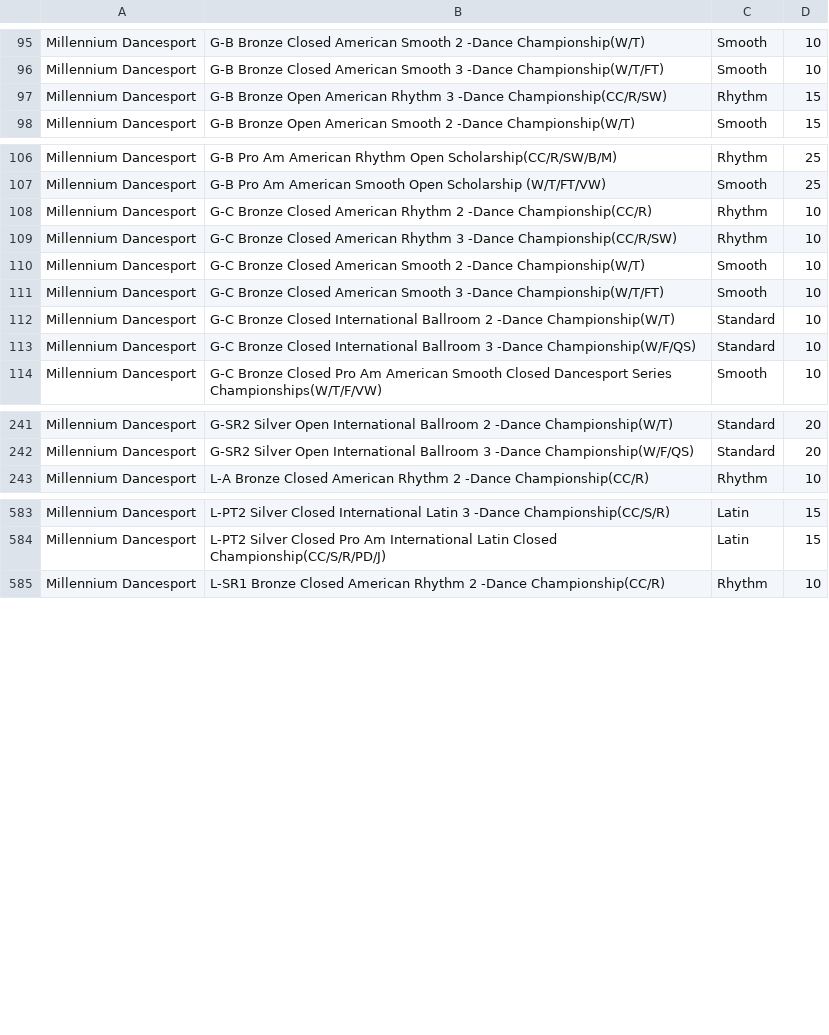
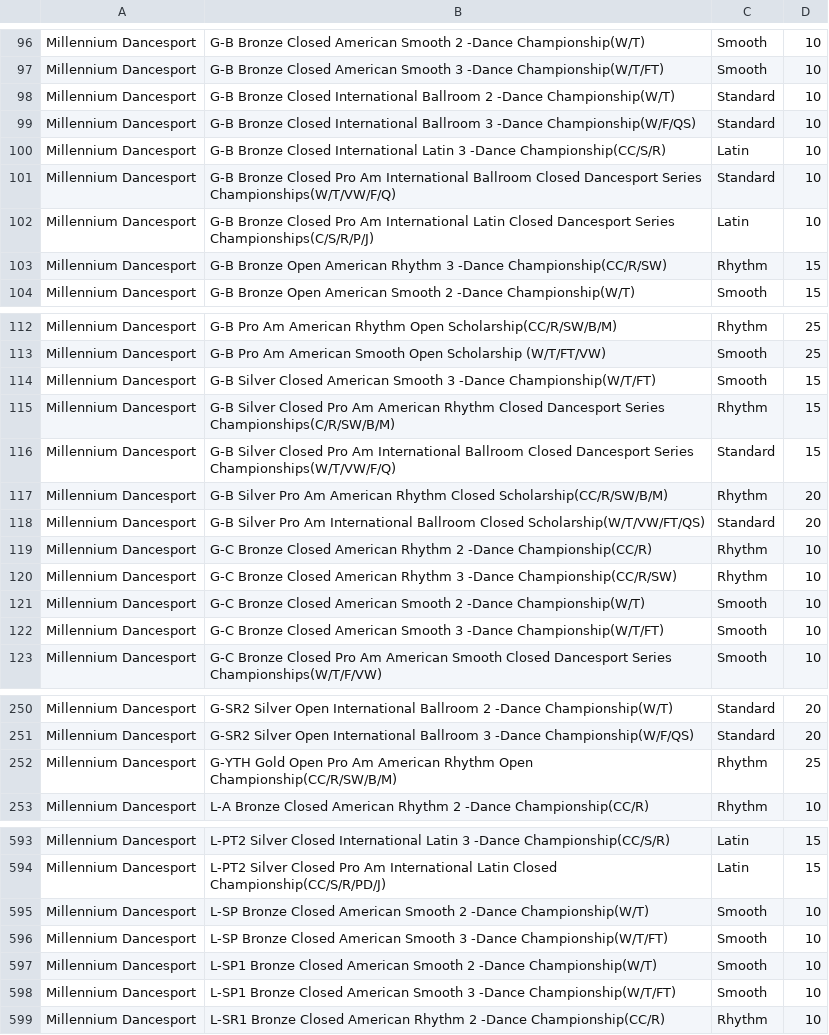
Before and after one commit to dlanghorne0428/heatsheet, a CSV file: data/2019/Comps/Millennium Dancesport/events.csv, drawn as a sheet; only a part is shown, gaps mark what is left out; the diff covers the shown part only.

Commit message:
Updated Heat Lists

```diff
--- a/data/2019/Comps/Millennium Dancesport/events.csv
+++ b/data/2019/Comps/Millennium Dancesport/events.csv
@@ -96,2 +97,7 @@ Millennium Dancesport,G-B Bronze Closed American Smooth 2 -Dance Championship(W/
 Millennium Dancesport,G-B Bronze Closed American Smooth 3 -Dance Championship(W/T/FT),Smooth,10
+Millennium Dancesport,G-B Bronze Closed International Ballroom 2 -Dance Championship(W/T),Standard,10
+Millennium Dancesport,G-B Bronze Closed International Ballroom 3 -Dance Championship(W/F/QS),Standard,10
+Millennium Dancesport,G-B Bronze Closed International Latin 3 -Dance Championship(CC/S/R),Latin,10
+Millennium Dancesport,G-B Bronze Closed Pro Am International Ballroom Closed Dancesport Series Championships(W/T/VW/F/Q),Standard,10
+Millennium Dancesport,G-B Bronze Closed Pro Am International Latin Closed Dancesport Series Championships(C/S/R/P/J),Latin,10
 Millennium Dancesport,G-B Bronze Open American Rhythm 3 -Dance Championship(CC/R/SW),Rhythm,15
@@ -107,2 +113,7 @@ Millennium Dancesport,G-B Pro Am American Rhythm Open Scholarship(CC/R/SW/B/M),R
 Millennium Dancesport,G-B Pro Am American Smooth Open Scholarship (W/T/FT/VW),Smooth,25
+Millennium Dancesport,G-B Silver Closed American Smooth 3 -Dance Championship(W/T/FT),Smooth,15
+Millennium Dancesport,G-B Silver Closed Pro Am American Rhythm Closed Dancesport Series Championships(C/R/SW/B/M),Rhythm,15
+Millennium Dancesport,G-B Silver Closed Pro Am International Ballroom Closed Dancesport Series Championships(W/T/VW/F/Q),Standard,15
+Millennium Dancesport,G-B Silver Pro Am American Rhythm Closed Scholarship(CC/R/SW/B/M),Rhythm,20
+Millennium Dancesport,G-B Silver Pro Am International Ballroom Closed Scholarship(W/T/VW/FT/QS),Standard,20
 Millennium Dancesport,G-C Bronze Closed American Rhythm 2 -Dance Championship(CC/R),Rhythm,10
@@ -111,4 +122,2 @@ Millennium Dancesport,G-C Bronze Closed American Smooth 2 -Dance Championship(W/
 Millennium Dancesport,G-C Bronze Closed American Smooth 3 -Dance Championship(W/T/FT),Smooth,10
-Millennium Dancesport,G-C Bronze Closed International Ballroom 2 -Dance Championship(W/T),Standard,10
-Millennium Dancesport,G-C Bronze Closed International Ballroom 3 -Dance Championship(W/F/QS),Standard,10
 Millennium Dancesport,G-C Bronze Closed Pro Am  American Smooth Closed Dancesport Series Championships(W/T/F/VW),Smooth,10
@@ -242,2 +251,3 @@ Millennium Dancesport,G-SR2 Silver Open International Ballroom 2 -Dance Champion
 Millennium Dancesport,G-SR2 Silver Open International Ballroom 3 -Dance Championship(W/F/QS),Standard,20
+Millennium Dancesport,G-YTH Gold Open Pro Am American Rhythm Open Championship(CC/R/SW/B/M),Rhythm,25
 Millennium Dancesport,L-A Bronze Closed American Rhythm 2 -Dance Championship(CC/R),Rhythm,10
@@ -584,2 +594,6 @@ Millennium Dancesport,L-PT2 Silver Closed International Latin 3 -Dance Champions
 Millennium Dancesport,L-PT2 Silver Closed Pro Am International Latin Closed Championship(CC/S/R/PD/J),Latin,15
+Millennium Dancesport,L-SP Bronze Closed American Smooth 2 -Dance Championship(W/T),Smooth,10
+Millennium Dancesport,L-SP Bronze Closed American Smooth 3 -Dance Championship(W/T/FT),Smooth,10
+Millennium Dancesport,L-SP1 Bronze Closed American Smooth 2 -Dance Championship(W/T),Smooth,10
+Millennium Dancesport,L-SP1 Bronze Closed American Smooth 3 -Dance Championship(W/T/FT),Smooth,10
 Millennium Dancesport,L-SR1 Bronze Closed American Rhythm 2 -Dance Championship(CC/R),Rhythm,10
```
Also changed, not shown: 12 added rows, 13 removed rows and 4 edited cells elsewhere in this file, data/2019/Comps/Celebrating Rock Legends!/events.csv, 2 other files.
